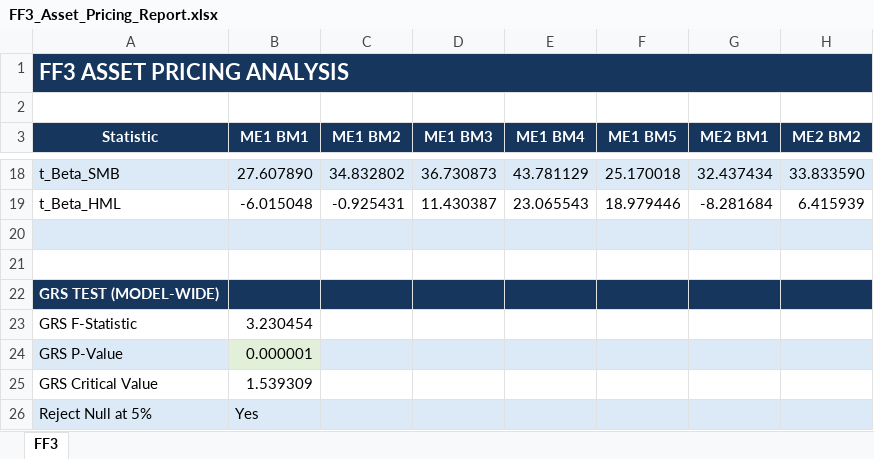
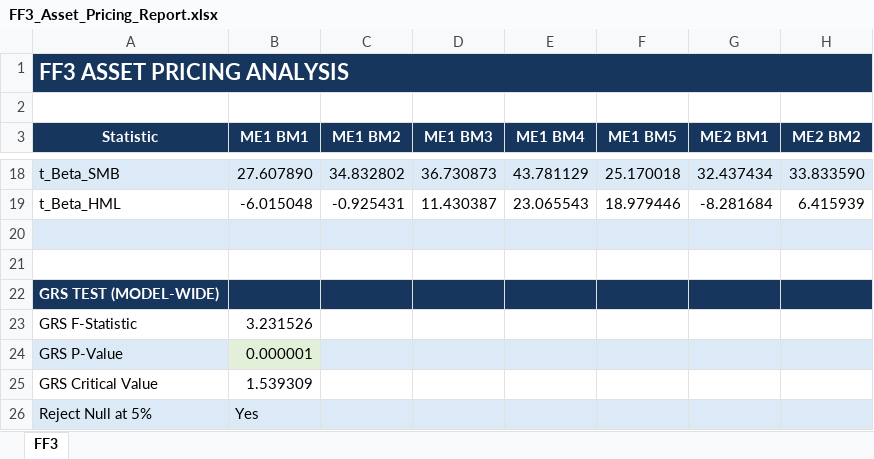
Before and after one commit to sloholt/quant_finance_projects, an Excel workbook: ff3-matrix-regressions/results/FF3_Asset_Pricing_Report.xlsx, sheet FF3, drawn as a sheet; only a part is shown, gaps mark what is left out; values as stored, in another font and other column widths than the file's, no borders; the diff names each change by its address in the sheet, - before the commit and + after, or states it on an @@ line.

```diff
--- a/ff3-matrix-regressions/results/FF3_Asset_Pricing_Report.xlsx (sheet FF3)
+++ b/ff3-matrix-regressions/results/FF3_Asset_Pricing_Report.xlsx (sheet FF3)
-B23 (ME1 BM1): 3.230454
+B23 (ME1 BM1): 3.231526
```
Also changed, not shown: ff3-matrix-regressions/results/Table_6_Validation.xlsx, 1 other file.
